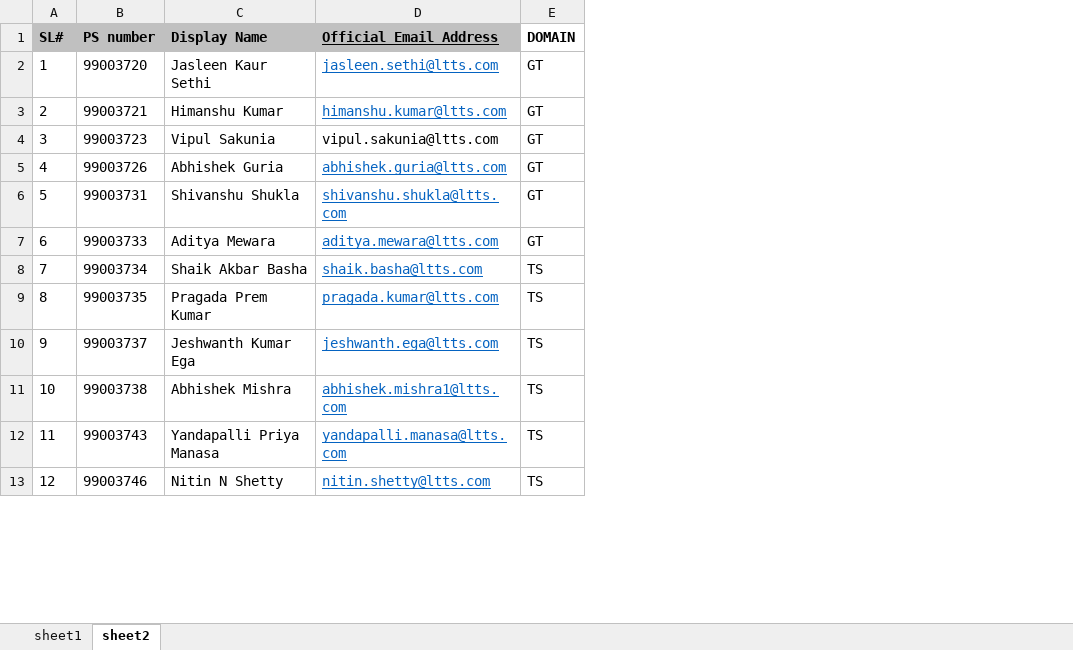
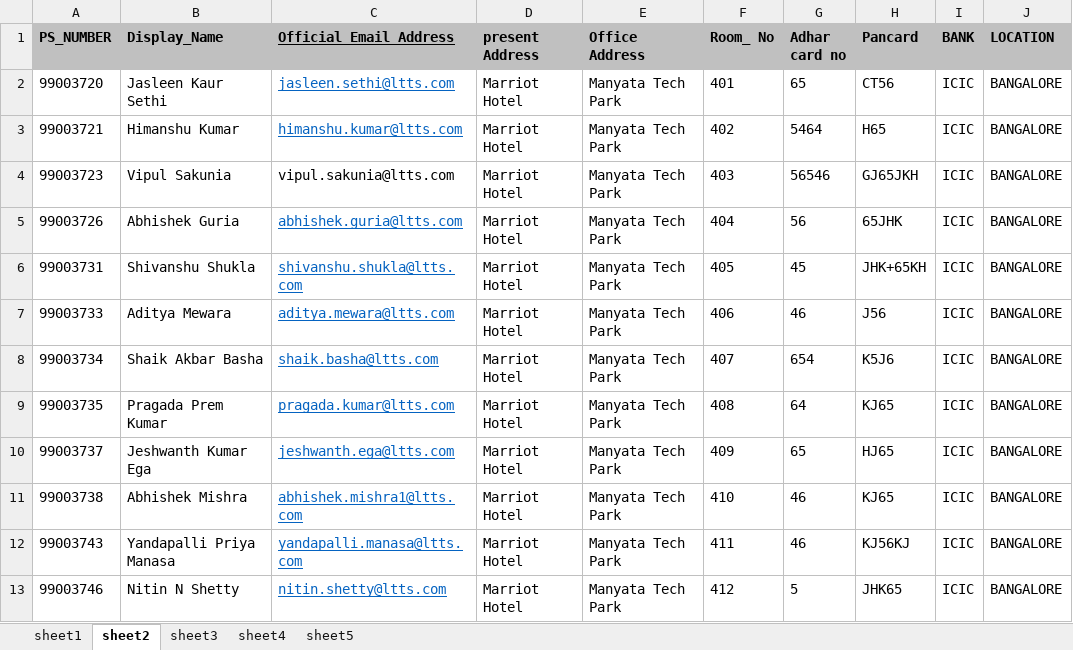
Before and after one commit to 99003787/Python_Mini_Project, an Excel workbook: 3_Implementation/src/student.xlsx, sheet sheet2, drawn as a sheet; only a part is shown; values as stored, in another font and other column widths than the file's, no borders; conditional formats not drawn; removed rows and columns are numbered as before the commit, all else as after; the diff names each change by its address in the sheet, - before the commit and + after, or states it on an @@ line.

```diff
--- a/3_Implementation/src/student.xlsx (sheet sheet2)
+++ b/3_Implementation/src/student.xlsx (sheet sheet2)
+sheet tab: sheet3
+sheet tab: sheet4
+sheet tab: sheet5
-column A (SL#), rows 2-13: 1 | 2 | 3 | 4 | 5 | 6 | 7 | 8 | 9 | 10 | 11 | 12
-column E (DOMAIN), rows 2-13: GT | GT | GT | GT | GT | GT | TS | TS | TS | TS | TS | TS
+column D (present Address), rows 2-13: all Marriot Hotel
+column E (Office Address), rows 2-13: all Manyata Tech Park
+column F (Room_ No), rows 2-13: 401 | 402 | 403 | 404 | 405 | 406 | 407 | 408 | 409 | 410 | 411 | 412
+column G (Adhar card no), rows 2-13: 65 | 5464 | 56546 | 56 | 45 | 46 | 654 | 64 | 65 | 46 | 46 | 5
+column H (Pancard), rows 2-13: CT56 | H65 | GJ65JKH | 65JHK | JHK+65KH | J56 | K5J6 | KJ65 | HJ65 | KJ65 | KJ56KJ | JHK65
+column I (BANK), rows 2-13: all ICIC
+column J (LOCATION), rows 2-13: all BANGALORE
-A1: PS number
+A1: PS_NUMBER
-B1: Display Name
+B1: Display_Name
```
Also changed, not shown: sheet sheet1, 3_Implementation/src/Mastersheets.xlsx, 3_Implementation/src/jasha1th.xlsx, 3 other files.
